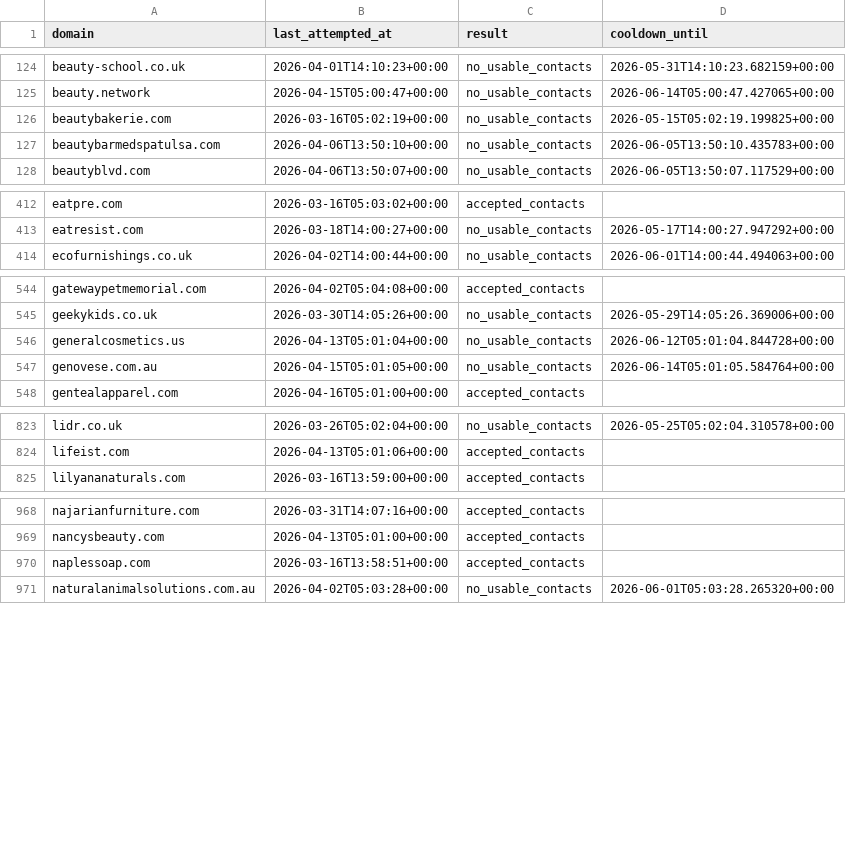
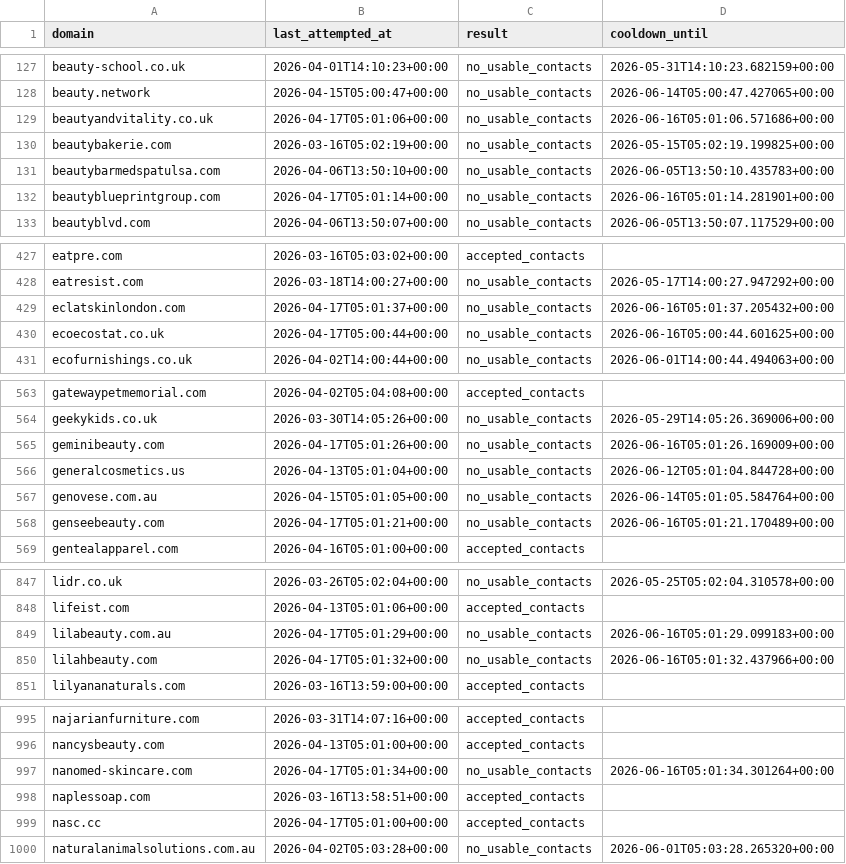
Before and after one commit to david-anata/Lead-scraper, a CSV file: state/apollo_attempts.csv, drawn as a sheet; only a part is shown, gaps mark what is left out; the diff covers the shown part only; the diff names each change by its address in the sheet, - before the commit and + after, or states it on an @@ line.

Commit message:
Update Apollo attempts state

```diff
--- a/state/apollo_attempts.csv
+++ b/state/apollo_attempts.csv
+row 129: beautyandvitality.co.uk | 2026-04-17T05:01:06+00:00 | no_usable_contacts | 2026-06-16T05:01:06.571686+00:00
+row 132: beautyblueprintgroup.com | 2026-04-17T05:01:14+00:00 | no_usable_contacts | 2026-06-16T05:01:14.281901+00:00
+row 429: eclatskinlondon.com | 2026-04-17T05:01:37+00:00 | no_usable_contacts | 2026-06-16T05:01:37.205432+00:00
+row 430: ecoecostat.co.uk | 2026-04-17T05:00:44+00:00 | no_usable_contacts | 2026-06-16T05:00:44.601625+00:00
+row 565: geminibeauty.com | 2026-04-17T05:01:26+00:00 | no_usable_contacts | 2026-06-16T05:01:26.169009+00:00
+row 568: genseebeauty.com | 2026-04-17T05:01:21+00:00 | no_usable_contacts | 2026-06-16T05:01:21.170489+00:00
+row 849: lilabeauty.com.au | 2026-04-17T05:01:29+00:00 | no_usable_contacts | 2026-06-16T05:01:29.099183+00:00
+row 850: lilahbeauty.com | 2026-04-17T05:01:32+00:00 | no_usable_contacts | 2026-06-16T05:01:32.437966+00:00
+row 997: nanomed-skincare.com | 2026-04-17T05:01:34+00:00 | no_usable_contacts | 2026-06-16T05:01:34.301264+00:00
+row 999: nasc.cc | 2026-04-17T05:01:00+00:00 | accepted_contacts
```
Also changed, not shown: 34 added rows elsewhere in this file.
